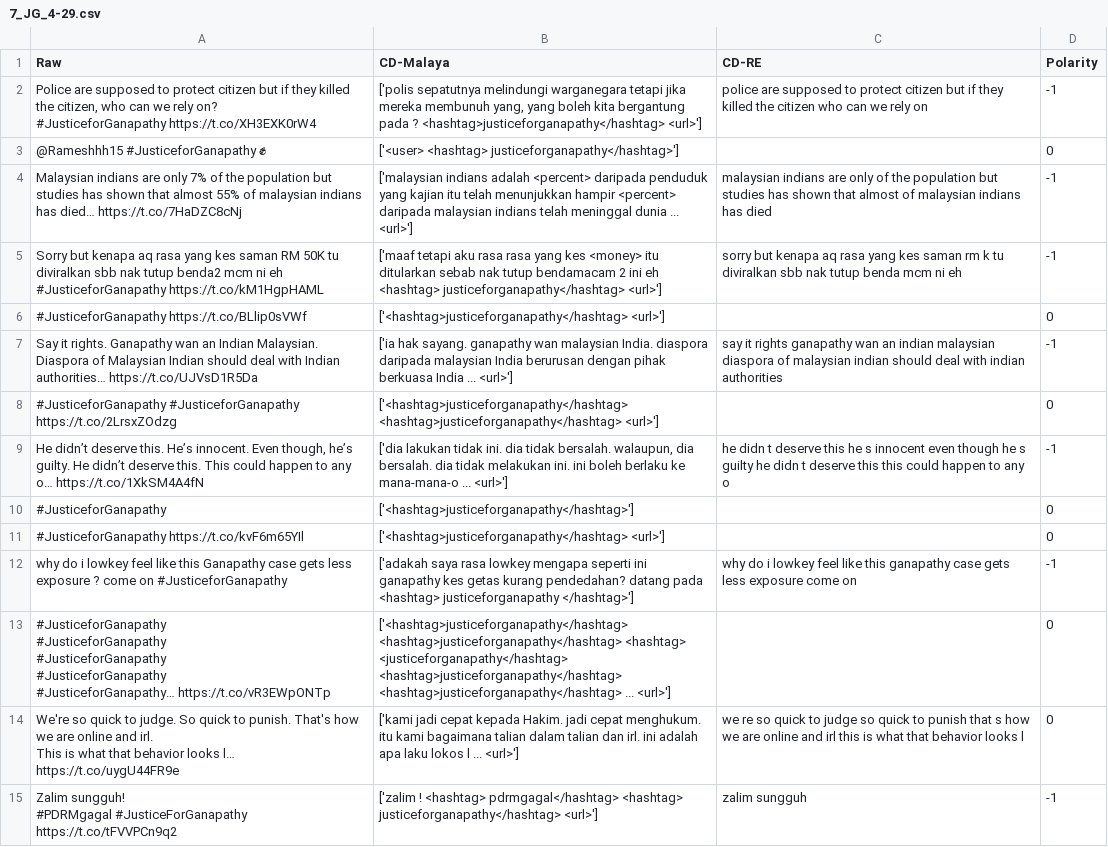
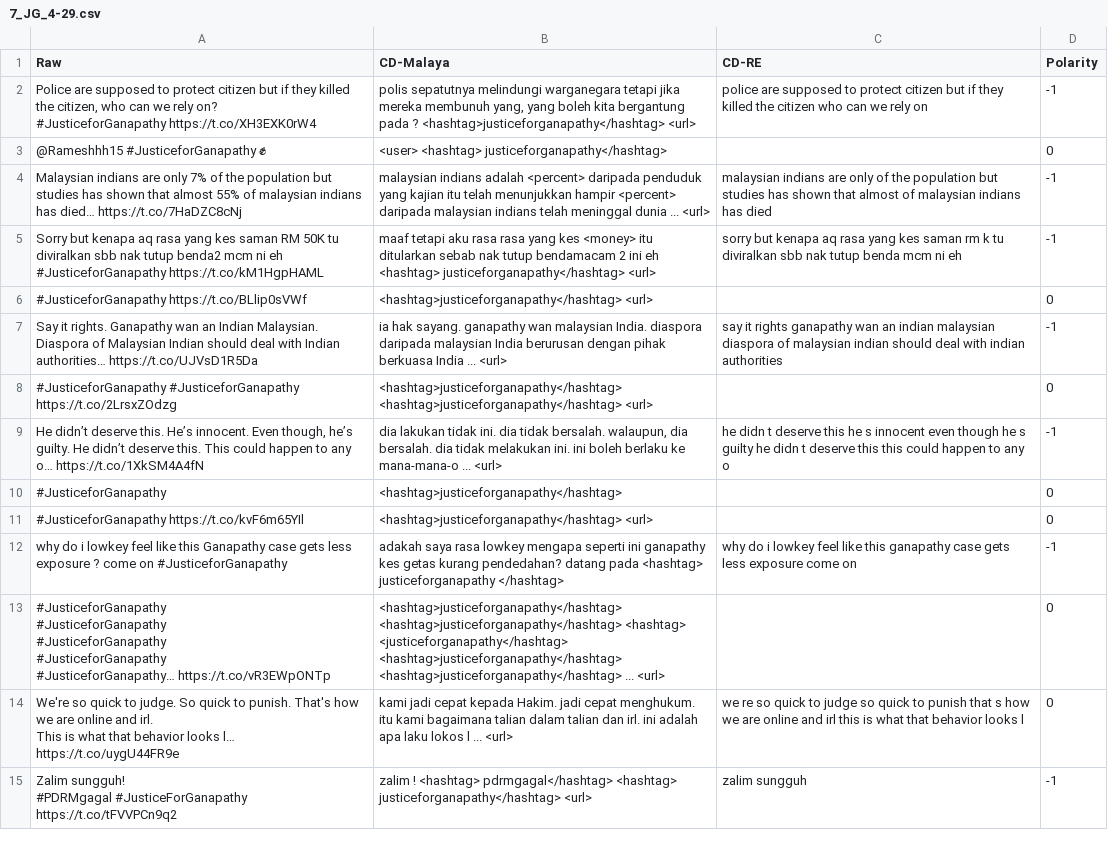
Before and after one commit to AR-Mustakim/ML-SL, a CSV file: tweets_data/7_JG_4-29.csv, drawn as a sheet; only a part is shown; the diff covers the shown part only; the diff names each change by its address in the sheet, - before the commit and + after, or states it on an @@ line.

```diff
--- a/tweets_data/7_JG_4-29.csv
+++ b/tweets_data/7_JG_4-29.csv
-B2 (CD-Malaya): ['polis sepatutnya melindungi warganegara tetapi jika mereka membunuh yang, yang boleh kita bergantung pada ? <hashtag>justiceforganapathy</hashtag> <url>']
+B2 (CD-Malaya): polis sepatutnya melindungi warganegara tetapi jika mereka membunuh yang, yang boleh kita bergantung pada ? <hashtag>justiceforganapathy</hashtag> <url>
-B3 (CD-Malaya): ['<user> <hashtag> justiceforganapathy</hashtag>']
+B3 (CD-Malaya): <user> <hashtag> justiceforganapathy</hashtag>
-B4 (CD-Malaya): ['malaysian indians adalah <percent> daripada penduduk yang kajian itu telah menunjukkan hampir <percent> daripada malaysian indians telah meninggal dunia ... <url>']
+B4 (CD-Malaya): malaysian indians adalah <percent> daripada penduduk yang kajian itu telah menunjukkan hampir <percent> daripada malaysian indians telah meninggal dunia ... <url>
-B5 (CD-Malaya): ['maaf tetapi aku rasa rasa yang kes <money> itu ditularkan sebab nak tutup bendamacam 2 ini eh <hashtag> justiceforganapathy</hashtag> <url>']
+B5 (CD-Malaya): maaf tetapi aku rasa rasa yang kes <money> itu ditularkan sebab nak tutup bendamacam 2 ini eh <hashtag> justiceforganapathy</hashtag> <url>
-B6 (CD-Malaya): ['<hashtag>justiceforganapathy</hashtag> <url>']
+B6 (CD-Malaya): <hashtag>justiceforganapathy</hashtag> <url>
-B7 (CD-Malaya): ['ia hak sayang. ganapathy wan malaysian India. diaspora daripada malaysian India berurusan dengan pihak berkuasa India ... <url>']
+B7 (CD-Malaya): ia hak sayang. ganapathy wan malaysian India. diaspora daripada malaysian India berurusan dengan pihak berkuasa India ... <url>
-B8 (CD-Malaya): ['<hashtag>justiceforganapathy</hashtag> <hashtag>justiceforganapathy</hashtag> <url>']
+B8 (CD-Malaya): <hashtag>justiceforganapathy</hashtag> <hashtag>justiceforganapathy</hashtag> <url>
-B9 (CD-Malaya): ['dia lakukan tidak ini. dia tidak bersalah. walaupun, dia bersalah. dia tidak melakukan ini. ini boleh berlaku ke mana-mana-o ... <url>']
+B9 (CD-Malaya): dia lakukan tidak ini. dia tidak bersalah. walaupun, dia bersalah. dia tidak melakukan ini. ini boleh berlaku ke mana-mana-o ... <url>
-B10 (CD-Malaya): ['<hashtag>justiceforganapathy</hashtag>']
+B10 (CD-Malaya): <hashtag>justiceforganapathy</hashtag>
-B11 (CD-Malaya): ['<hashtag>justiceforganapathy</hashtag> <url>']
+B11 (CD-Malaya): <hashtag>justiceforganapathy</hashtag> <url>
-B12 (CD-Malaya): ['adakah saya rasa lowkey mengapa seperti ini ganapathy kes getas kurang pendedahan? datang pada <hashtag> justiceforganapathy </hashtag>']
+B12 (CD-Malaya): adakah saya rasa lowkey mengapa seperti ini ganapathy kes getas kurang pendedahan? datang pada <hashtag> justiceforganapathy </hashtag>
-B13 (CD-Malaya): ['<hashtag>justiceforganapathy</hashtag> <hashtag>justiceforganapathy</hashtag> <hashtag> <justiceforganapathy</hashtag> <hashtag>justiceforganapathy</hashtag> <hashtag>justiceforganapathy</hashtag> ... <url>']
+B13 (CD-Malaya): <hashtag>justiceforganapathy</hashtag> <hashtag>justiceforganapathy</hashtag> <hashtag> <justiceforganapathy</hashtag> <hashtag>justiceforganapathy</hashtag> <hashtag>justiceforganapathy</hashtag> ... <url>
-B14 (CD-Malaya): ['kami jadi cepat kepada Hakim. jadi cepat menghukum. itu kami bagaimana talian dalam talian dan irl. ini adalah apa laku lokos l ... <url>']
+B14 (CD-Malaya): kami jadi cepat kepada Hakim. jadi cepat menghukum. itu kami bagaimana talian dalam talian dan irl. ini adalah apa laku lokos l ... <url>
-B15 (CD-Malaya): ['zalim ! <hashtag> pdrmgagal</hashtag> <hashtag> justiceforganapathy</hashtag> <url>']
+B15 (CD-Malaya): zalim ! <hashtag> pdrmgagal</hashtag> <hashtag> justiceforganapathy</hashtag> <url>
```
Also changed, not shown: 86 edited cells elsewhere in this file, tweets_data/2_MSSP_4-29.csv, tweets_data/4_SH_4-29.csv, 1 other file.
